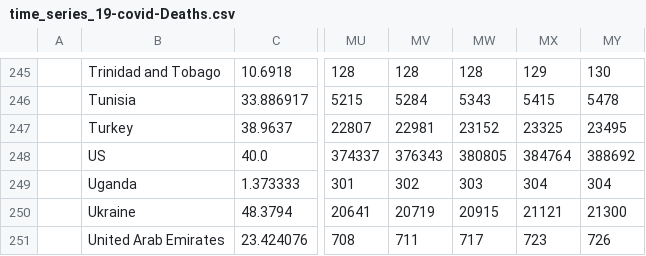
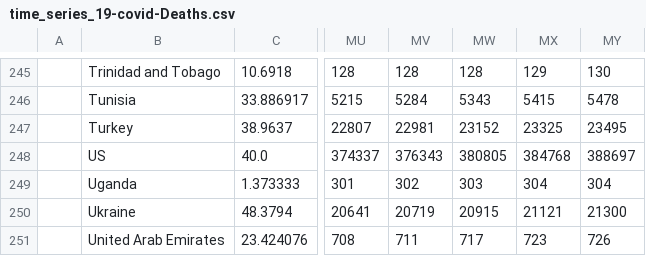
Before and after one commit to dkaoster/COVID-19, a CSV file: csse_covid_19_data/time_series_19-covid-Deaths.csv, drawn as a sheet; only a part is shown, gaps mark what is left out; the diff names each change by its address in the sheet, - before the commit and + after, or states it on an @@ line.

```diff
--- a/csse_covid_19_data/time_series_19-covid-Deaths.csv
+++ b/csse_covid_19_data/time_series_19-covid-Deaths.csv
-MX248: 384764
+MX248: 384768
-MY248: 388692
+MY248: 388697
```
Also changed, not shown: csse_covid_19_data/time_series_19-covid-Confirmed.csv.
